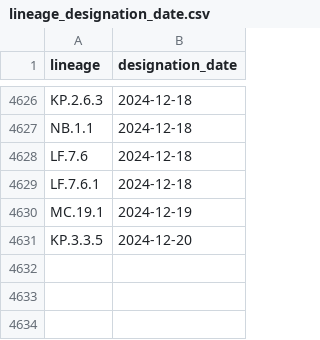
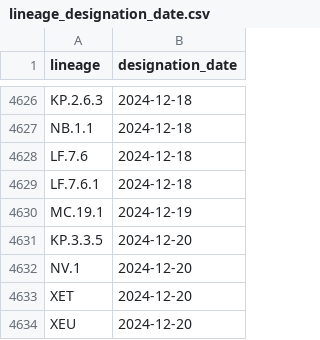
Before and after one commit to corneliusroemer/pango-designation-dates, a CSV file: data/lineage_designation_date.csv, drawn as a sheet; only a part is shown, gaps mark what is left out.

```diff
--- a/data/lineage_designation_date.csv
+++ b/data/lineage_designation_date.csv
@@ -4631 +4631,4 @@ MC.19.1,2024-12-19
 KP.3.3.5,2024-12-20
+NV.1,2024-12-20
+XET,2024-12-20
+XEU,2024-12-20
```
Also changed, not shown: 1 other file.
